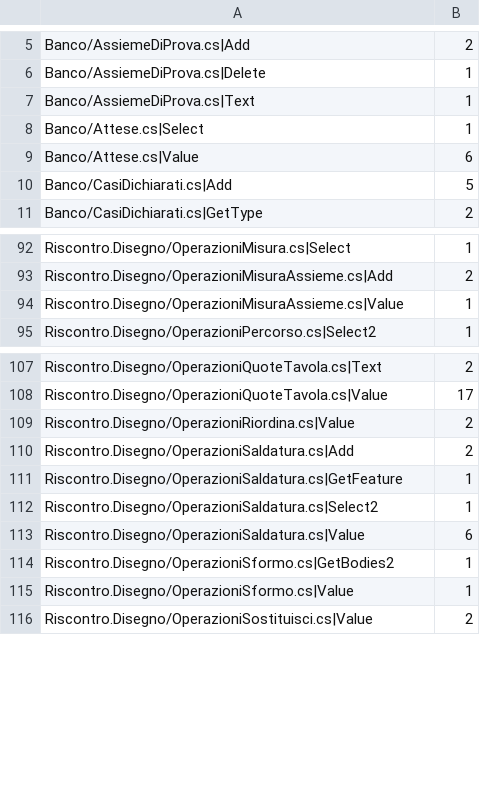
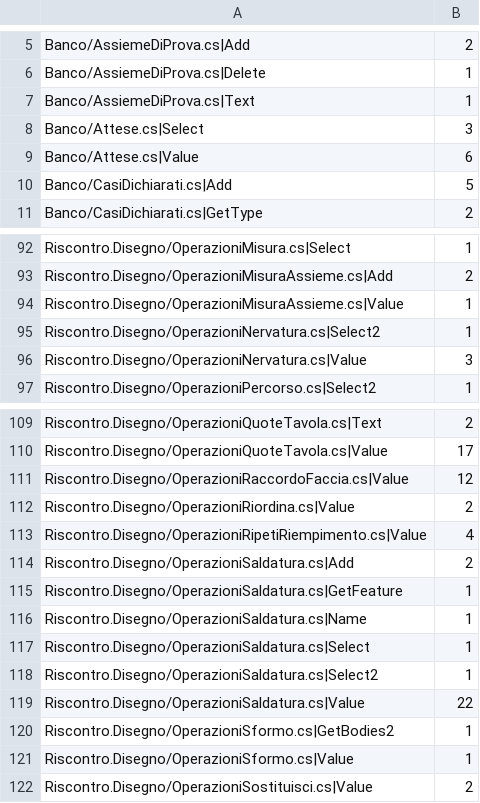
Before and after one commit to oce-projects/oce-solid-agent-mcp, a TSV file: Prove/data/obsolete-undecided-frozen.tsv, drawn as a sheet; only a part is shown, gaps mark what is left out.

```diff
--- a/Prove/data/obsolete-undecided-frozen.tsv
+++ b/Prove/data/obsolete-undecided-frozen.tsv
@@ -7,3 +7,3 @@ Banco/AssiemeDiProva.cs|Delete	1
 Banco/AssiemeDiProva.cs|Text	1
-Banco/Attese.cs|Select	1
+Banco/Attese.cs|Select	3
 Banco/Attese.cs|Value	6
@@ -94,2 +94,4 @@ Riscontro.Disegno/OperazioniMisuraAssieme.cs|Add	2
 Riscontro.Disegno/OperazioniMisuraAssieme.cs|Value	1
+Riscontro.Disegno/OperazioniNervatura.cs|Select2	1
+Riscontro.Disegno/OperazioniNervatura.cs|Value	3
 Riscontro.Disegno/OperazioniPercorso.cs|Select2	1
@@ -108,7 +110,11 @@ Riscontro.Disegno/OperazioniQuoteTavola.cs|Text	2
 Riscontro.Disegno/OperazioniQuoteTavola.cs|Value	17
+Riscontro.Disegno/OperazioniRaccordoFaccia.cs|Value	12
 Riscontro.Disegno/OperazioniRiordina.cs|Value	2
+Riscontro.Disegno/OperazioniRipetiRiempimento.cs|Value	4
 Riscontro.Disegno/OperazioniSaldatura.cs|Add	2
 Riscontro.Disegno/OperazioniSaldatura.cs|GetFeature	1
+Riscontro.Disegno/OperazioniSaldatura.cs|Name	1
+Riscontro.Disegno/OperazioniSaldatura.cs|Select	1
 Riscontro.Disegno/OperazioniSaldatura.cs|Select2	1
-Riscontro.Disegno/OperazioniSaldatura.cs|Value	6
+Riscontro.Disegno/OperazioniSaldatura.cs|Value	22
 Riscontro.Disegno/OperazioniSformo.cs|GetBodies2	1
```
Also changed, not shown: 8 other files.
